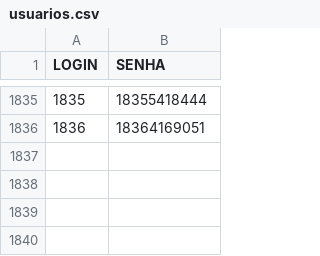
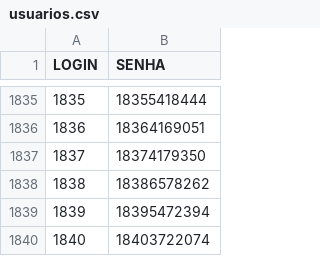
Before and after one commit to gabrieldutra-coder/Portal-de-Transportadora-Shopper, a CSV file: backend/data/usuarios.csv, drawn as a sheet; only a part is shown, gaps mark what is left out.

```diff
--- a/backend/data/usuarios.csv
+++ b/backend/data/usuarios.csv
@@ -1836 +1836,5 @@ LOGIN,SENHA
 1836,18364169051
+1837,18374179350
+1838,18386578262
+1839,18395472394
+1840,18403722074
```
Also changed, not shown: backend/data/qualidade.csv, 4 other files.
